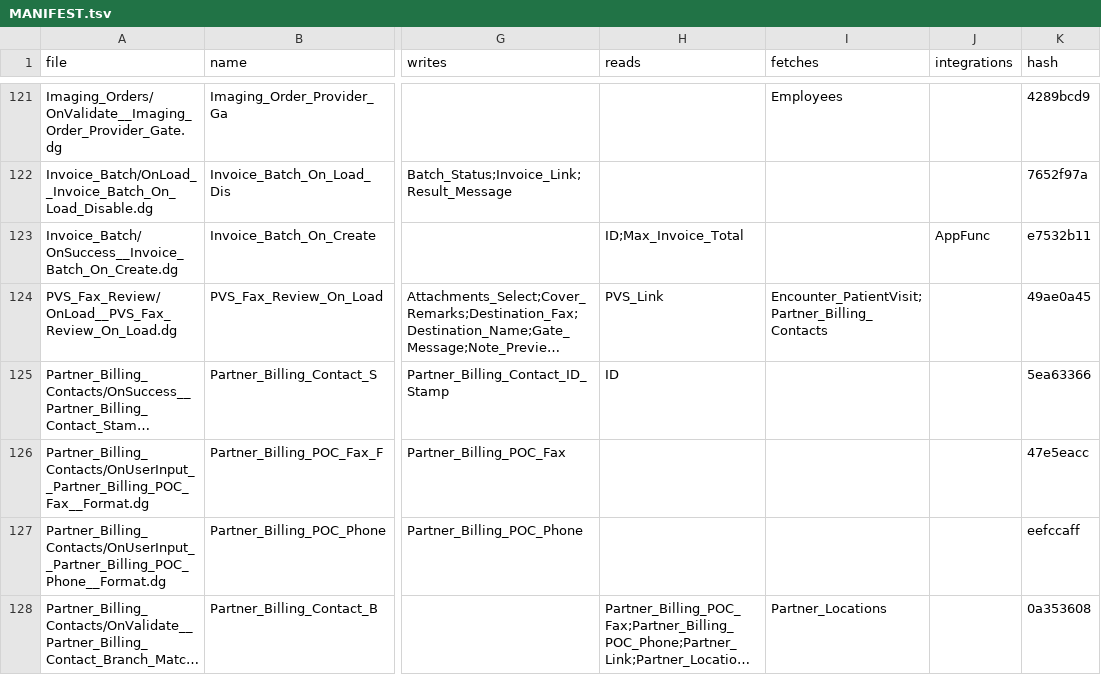
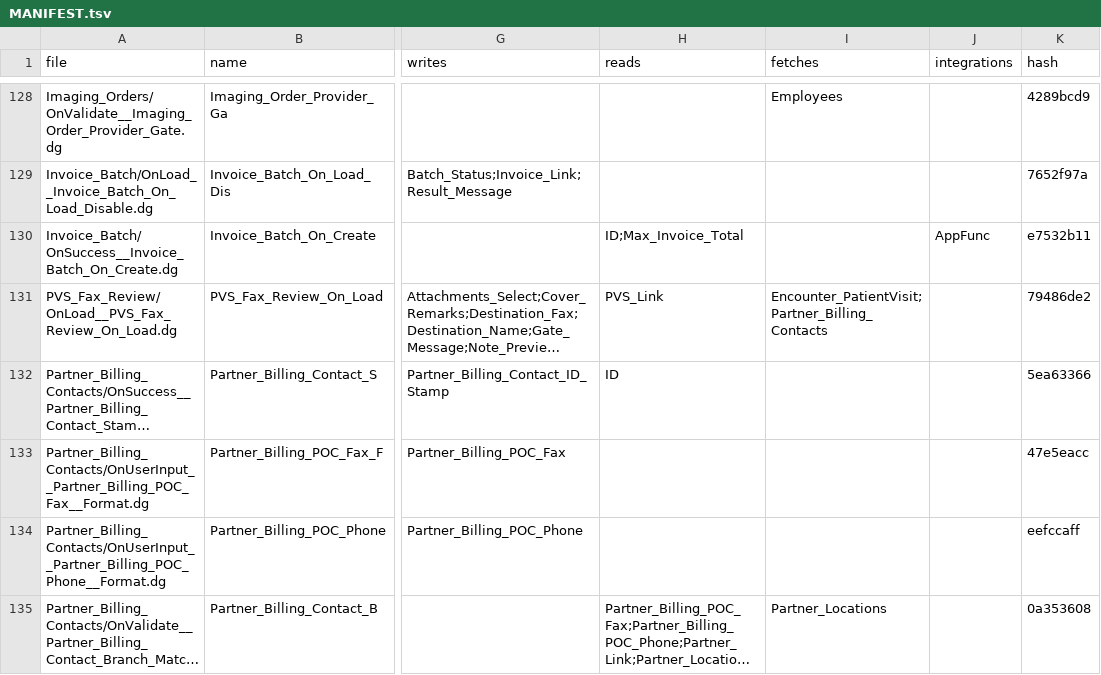
Before and after one commit to m1ndspark/sos-emr, a TSV file: MANIFEST.tsv, drawn as a sheet; only a part is shown, gaps mark what is left out; long unchanged cells end in …; addresses are those after the commit; the diff covers the shown part only; the diff names each change by its address in the sheet, - before the commit and + after, or states it on an @@ line.

```diff
--- a/MANIFEST.tsv
+++ b/MANIFEST.tsv
-K131 (hash): 49ae0a45
+K131 (hash): 79486de2
```
Also changed, not shown: 7 added rows and 10 edited cells elsewhere in this file, 15 other files.
